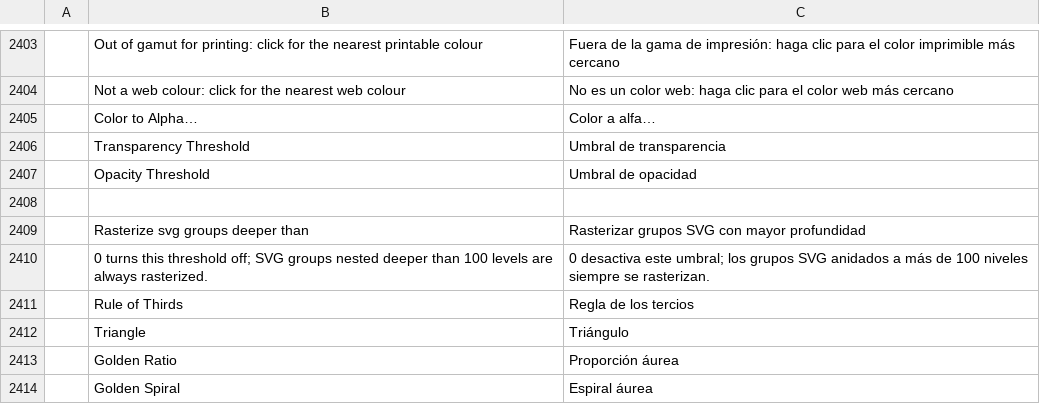
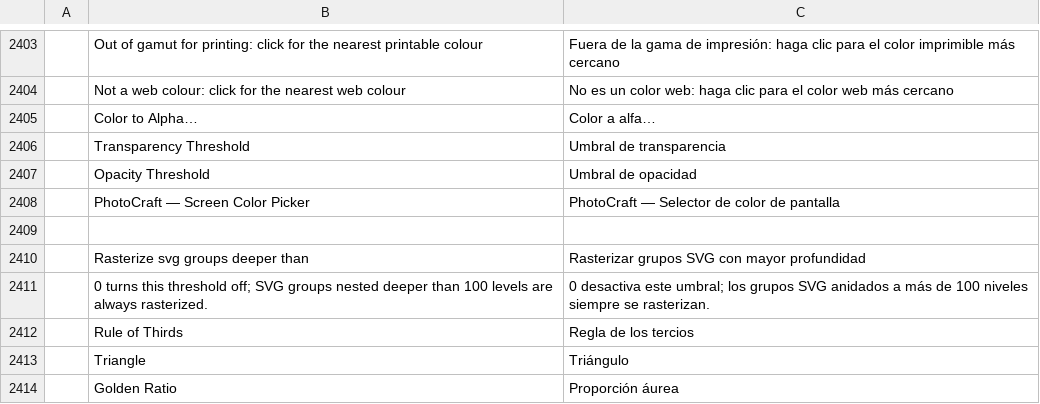
Before and after one commit to Elvis33LE/photocraft, a TSV file: crates/ui-egui/src/i18n/es.tsv, drawn as a sheet; only a part is shown, gaps mark what is left out; the shorter side is filled out with more unchanged rows; the diff names each change by its address in the sheet, - before the commit and + after, or states it on an @@ line.

```diff
--- a/crates/ui-egui/src/i18n/es.tsv
+++ b/crates/ui-egui/src/i18n/es.tsv
+row 2408:  | PhotoCraft — Screen Color Picker | PhotoCraft — Selector de color de pantalla
```
Also changed, not shown: crates/ui-egui/src/i18n/el.tsv, crates/ui-egui/src/i18n/fr.tsv, 15 other files.
